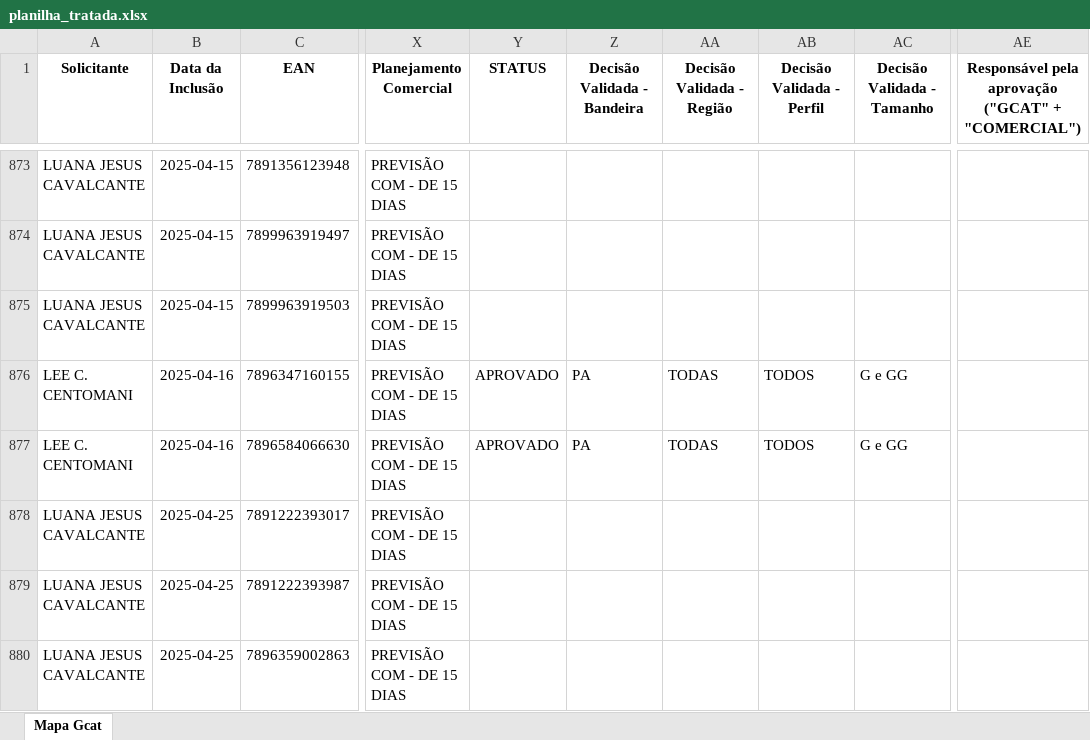
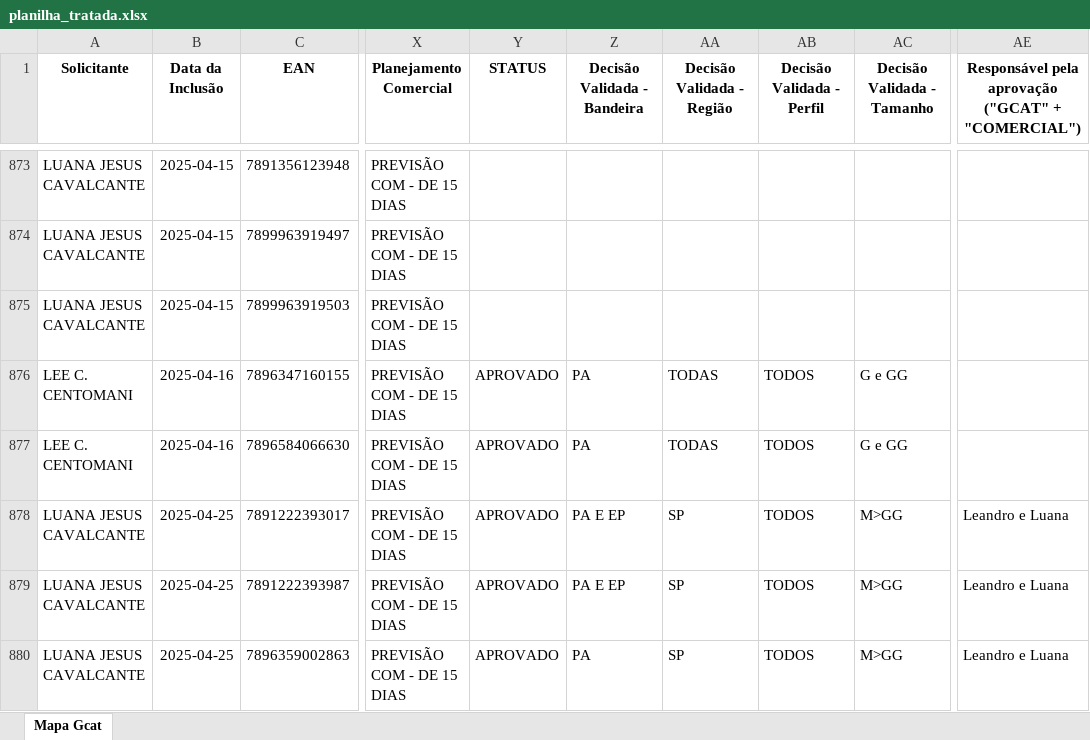
Before and after one commit to DanGuarnieri/VisualizadorMapa, an Excel workbook: planilha_tratada.xlsx, sheet Mapa Gcat, drawn as a sheet; only a part is shown, gaps mark what is left out; values as stored, in another font and other column widths than the file's, no borders; the diff covers the shown part only; the diff names each change by its address in the sheet, - before the commit and + after, or states it on an @@ line.

```diff
--- a/planilha_tratada.xlsx (sheet Mapa Gcat)
+++ b/planilha_tratada.xlsx (sheet Mapa Gcat)
-Y878:Y880 (STATUS): (empty)
+Y878:Y880 (STATUS): APROVADO
-Z878:Z879 (Decisão Validada - Bandeira): (empty)
+Z878:Z879 (Decisão Validada - Bandeira): PA E EP
-AA878:AA880 (Decisão Validada - Região): (empty)
+AA878:AA880 (Decisão Validada - Região): SP
-AB878:AB880 (Decisão Validada - Perfil): (empty)
+AB878:AB880 (Decisão Validada - Perfil): TODOS
-AC878:AC880 (Decisão Validada - Tamanho): (empty)
+AC878:AC880 (Decisão Validada - Tamanho): M>GG
-AE878:AE880: (empty)
+AE878:AE880: Leandro e Luana
-Z880 (Decisão Validada - Bandeira): (empty)
+Z880 (Decisão Validada - Bandeira): PA
```
Also changed, not shown: 33 added rows, 1 removed row and 148 edited cells elsewhere in this sheet, 1 other file.
